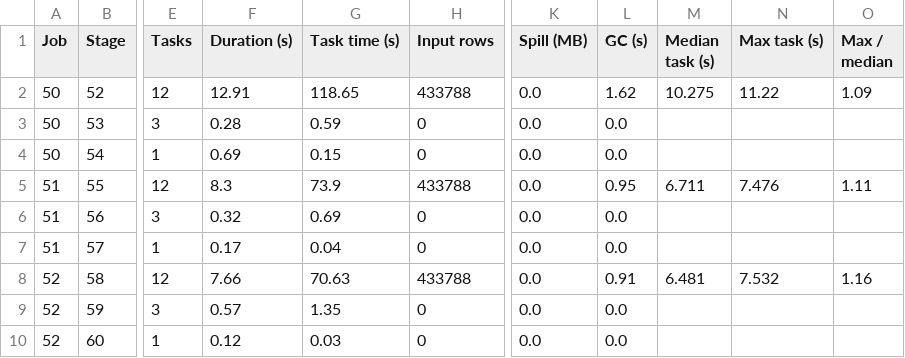
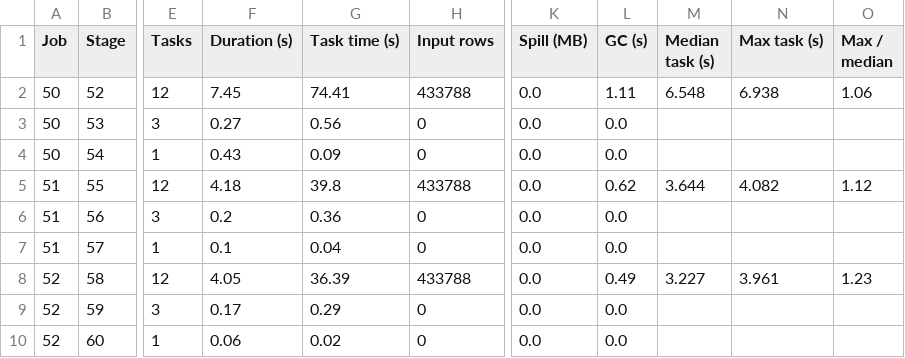
Before and after one commit to manish12s1/Big_ML_data_OF_CLIMATE, a CSV file: task3/results/task3_baseline_stages.csv, drawn as a sheet; only a part is shown, gaps mark what is left out; the diff covers the shown part only; the diff names each change by its address in the sheet, - before the commit and + after, or states it on an @@ line.

Commit message:
[Task3] re-run Spark UI optimisation table - persist cuts test evaluation 20.5s to 7.4s, repartition and CV parallelism measured

```diff
--- a/task3/results/task3_baseline_stages.csv
+++ b/task3/results/task3_baseline_stages.csv
-F2 (Duration (s)): 12.91
+F2 (Duration (s)): 7.45
-G2 (Task time (s)): 118.65
+G2 (Task time (s)): 74.41
-L2 (GC (s)): 1.62
+L2 (GC (s)): 1.11
-M2 (Median task (s)): 10.275
+M2 (Median task (s)): 6.548
-N2 (Max task (s)): 11.22
+N2 (Max task (s)): 6.938
-O2 (Max / median): 1.09
+O2 (Max / median): 1.06
-F3 (Duration (s)): 0.28
+F3 (Duration (s)): 0.27
-G3 (Task time (s)): 0.59
+G3 (Task time (s)): 0.56
-F4 (Duration (s)): 0.69
+F4 (Duration (s)): 0.43
-G4 (Task time (s)): 0.15
+G4 (Task time (s)): 0.09
-F5 (Duration (s)): 8.3
+F5 (Duration (s)): 4.18
-G5 (Task time (s)): 73.9
+G5 (Task time (s)): 39.8
-L5 (GC (s)): 0.95
+L5 (GC (s)): 0.62
-M5 (Median task (s)): 6.711
+M5 (Median task (s)): 3.644
-N5 (Max task (s)): 7.476
+N5 (Max task (s)): 4.082
-O5 (Max / median): 1.11
+O5 (Max / median): 1.12
-F6 (Duration (s)): 0.32
+F6 (Duration (s)): 0.2
-G6 (Task time (s)): 0.69
+G6 (Task time (s)): 0.36
-F7 (Duration (s)): 0.17
+F7 (Duration (s)): 0.1
-F8 (Duration (s)): 7.66
+F8 (Duration (s)): 4.05
-G8 (Task time (s)): 70.63
+G8 (Task time (s)): 36.39
-L8 (GC (s)): 0.91
+L8 (GC (s)): 0.49
-M8 (Median task (s)): 6.481
+M8 (Median task (s)): 3.227
-N8 (Max task (s)): 7.532
+N8 (Max task (s)): 3.961
-O8 (Max / median): 1.16
+O8 (Max / median): 1.23
-F9 (Duration (s)): 0.57
+F9 (Duration (s)): 0.17
-G9 (Task time (s)): 1.35
+G9 (Task time (s)): 0.29
-F10 (Duration (s)): 0.12
+F10 (Duration (s)): 0.06
-G10 (Task time (s)): 0.03
+G10 (Task time (s)): 0.02
```
Also changed, not shown: 25 edited cells elsewhere in this file, task3/results/task3_baseline_jobs.csv, task3/results/task3_optimisation.csv, 2 other files.
